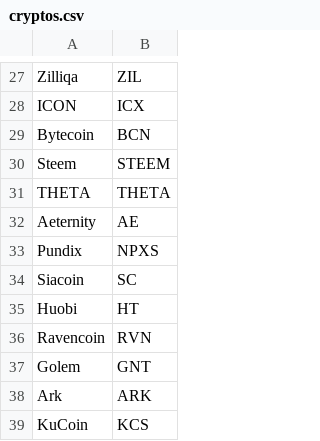
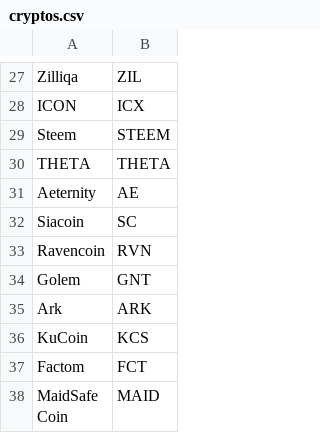
Before and after one commit to andre-aion/ETL-suite, a CSV file: data/cryptos.csv, drawn as a sheet; only a part is shown, gaps mark what is left out; the shorter side is filled out with more unchanged rows.

```diff
--- a/data/cryptos.csv
+++ b/data/cryptos.csv
@@ -28,3 +28,2 @@ Zilliqa,ZIL
 ICON,ICX
-Bytecoin,BCN
 Steem,STEEM
@@ -32,5 +31,3 @@ THETA,THETA
 Aeternity,AE
-Pundix,NPXS
 Siacoin,SC
-Huobi,HT
 Ravencoin,RVN
```
Also changed, not shown: 10 other files.
